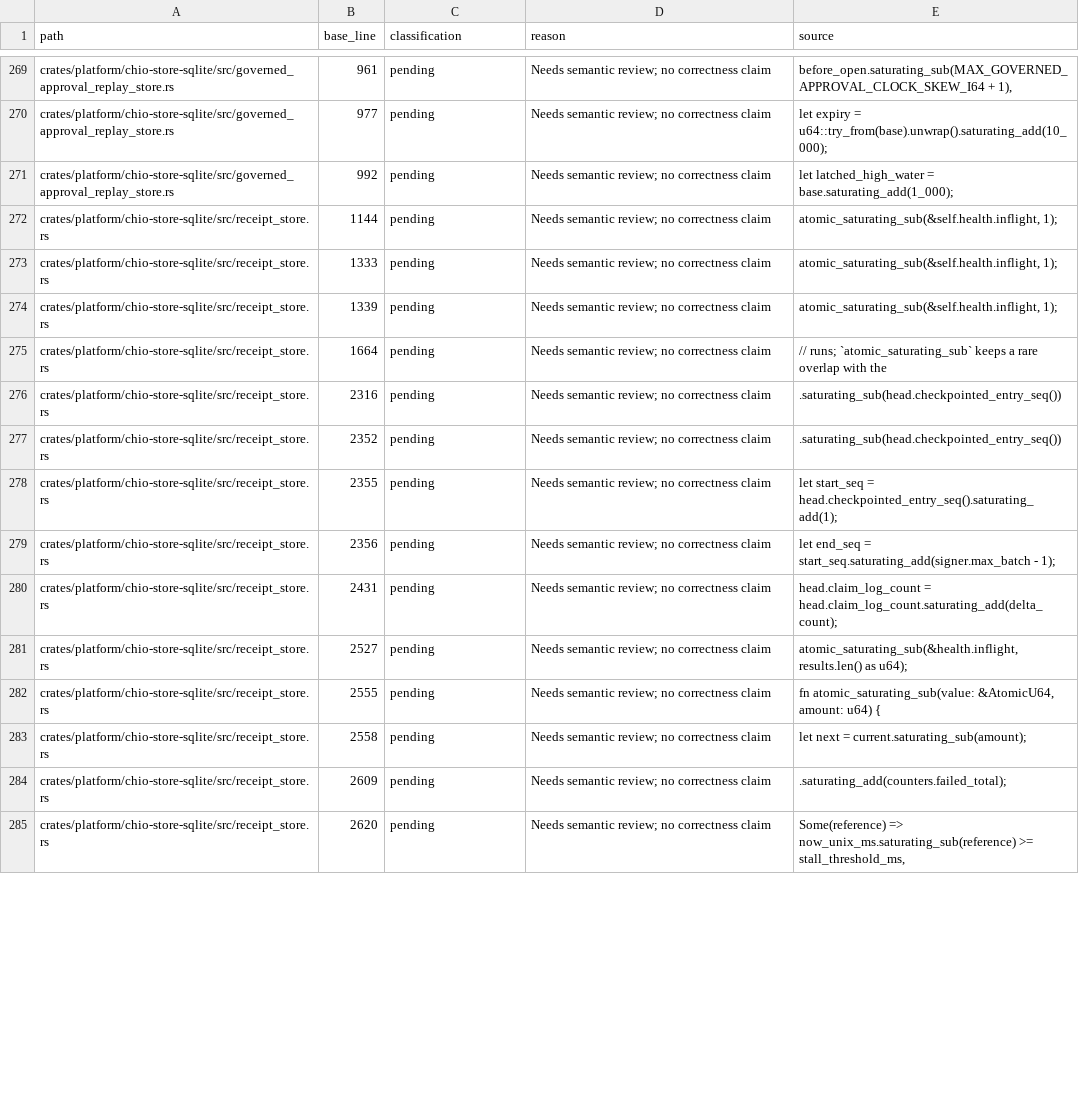
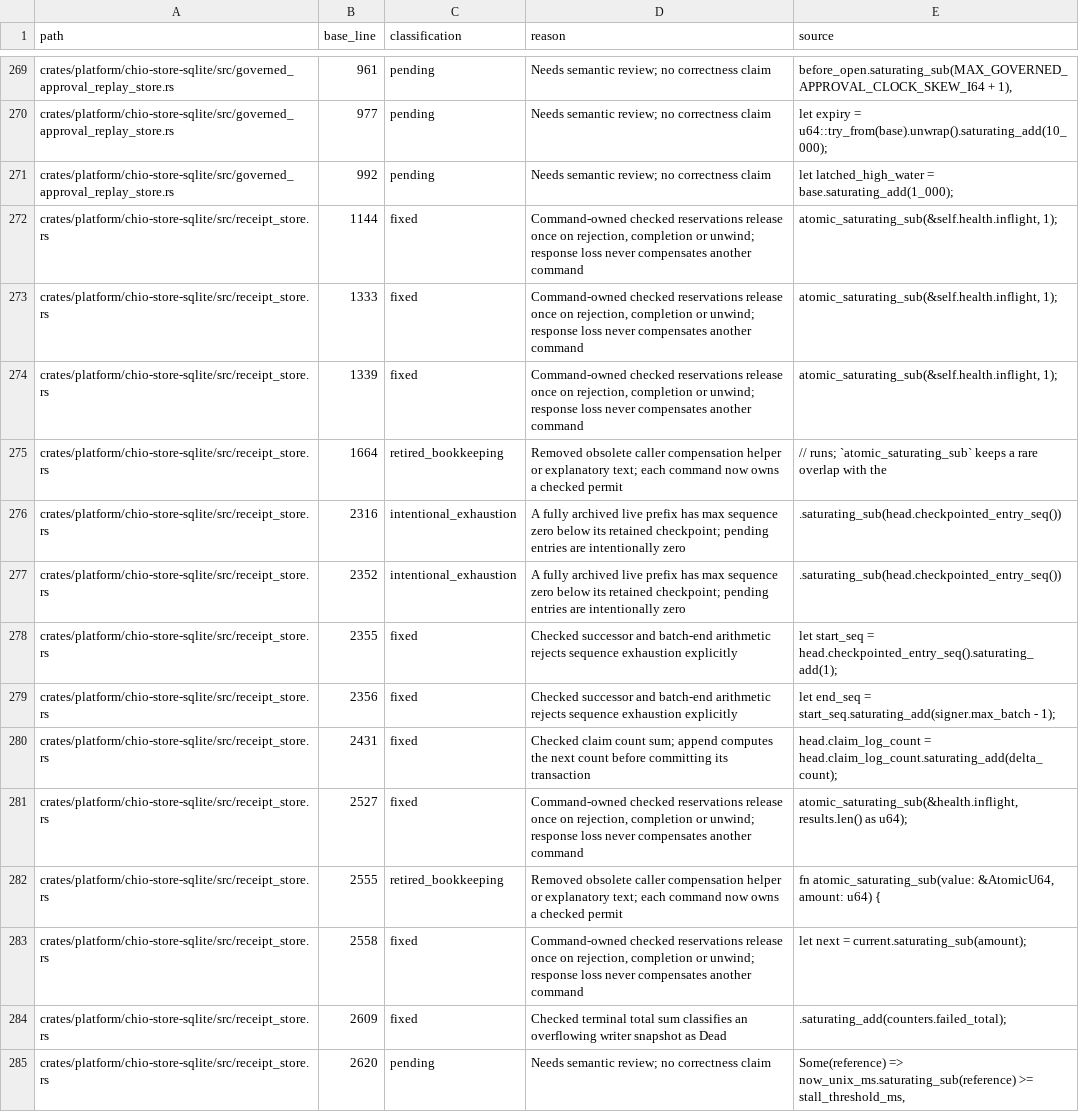
Before and after one commit to bb-connor/arc, a TSV file: docs/reviews/2026-09-27-arithmetic-inventory.tsv, drawn as a sheet; only a part is shown, gaps mark what is left out; the diff covers the shown part only.

Commit message:
fix: own receipt writer accounting and type checkpoint predecessors

```diff
--- a/docs/reviews/2026-09-27-arithmetic-inventory.tsv
+++ b/docs/reviews/2026-09-27-arithmetic-inventory.tsv
@@ -271,15 +271,15 @@ crates/platform/chio-store-sqlite/src/governed_approval_replay_store.rs	977	pend
 crates/platform/chio-store-sqlite/src/governed_approval_replay_store.rs	992	pending	Needs semantic review; no correctness claim	let latched_high_water = base.saturating_add(1_000);
-crates/platform/chio-store-sqlite/src/receipt_store.rs	1144	pending	Needs semantic review; no correctness claim	atomic_saturating_sub(&self.health.inflight, 1);
-crates/platform/chio-store-sqlite/src/receipt_store.rs	1333	pending	Needs semantic review; no correctness claim	atomic_saturating_sub(&self.health.inflight, 1);
-crates/platform/chio-store-sqlite/src/receipt_store.rs	1339	pending	Needs semantic review; no correctness claim	atomic_saturating_sub(&self.health.inflight, 1);
-crates/platform/chio-store-sqlite/src/receipt_store.rs	1664	pending	Needs semantic review; no correctness claim	// runs; `atomic_saturating_sub` keeps a rare overlap with the
-crates/platform/chio-store-sqlite/src/receipt_store.rs	2316	pending	Needs semantic review; no correctness claim	.saturating_sub(head.checkpointed_entry_seq())
-crates/platform/chio-store-sqlite/src/receipt_store.rs	2352	pending	Needs semantic review; no correctness claim	.saturating_sub(head.checkpointed_entry_seq())
-crates/platform/chio-store-sqlite/src/receipt_store.rs	2355	pending	Needs semantic review; no correctness claim	let start_seq = head.checkpointed_entry_seq().saturating_add(1);
-crates/platform/chio-store-sqlite/src/receipt_store.rs	2356	pending	Needs semantic review; no correctness claim	let end_seq = start_seq.saturating_add(signer.max_batch - 1);
-crates/platform/chio-store-sqlite/src/receipt_store.rs	2431	pending	Needs semantic review; no correctness claim	head.claim_log_count = head.claim_log_count.saturating_add(delta_count);
-crates/platform/chio-store-sqlite/src/receipt_store.rs	2527	pending	Needs semantic review; no correctness claim	atomic_saturating_sub(&health.inflight, results.len() as u64);
-crates/platform/chio-store-sqlite/src/receipt_store.rs	2555	pending	Needs semantic review; no correctness claim	fn atomic_saturating_sub(value: &AtomicU64, amount: u64) {
-crates/platform/chio-store-sqlite/src/receipt_store.rs	2558	pending	Needs semantic review; no correctness claim	let next = current.saturating_sub(amount);
-crates/platform/chio-store-sqlite/src/receipt_store.rs	2609	pending	Needs semantic review; no correctness claim	.saturating_add(counters.failed_total);
+crates/platform/chio-store-sqlite/src/receipt_store.rs	1144	fixed	Command-owned checked reservations release once on rejection, completion or unwind; response loss never compensates another command	atomic_saturating_sub(&self.health.inflight, 1);
+crates/platform/chio-store-sqlite/src/receipt_store.rs	1333	fixed	Command-owned checked reservations release once on rejection, completion or unwind; response loss never compensates another command	atomic_saturating_sub(&self.health.inflight, 1);
+crates/platform/chio-store-sqlite/src/receipt_store.rs	1339	fixed	Command-owned checked reservations release once on rejection, completion or unwind; response loss never compensates another command	atomic_saturating_sub(&self.health.inflight, 1);
+crates/platform/chio-store-sqlite/src/receipt_store.rs	1664	retired_bookkeeping	Removed obsolete caller compensation helper or explanatory text; each command now owns a checked permit	// runs; `atomic_saturating_sub` keeps a rare overlap with the
+crates/platform/chio-store-sqlite/src/receipt_store.rs	2316	intentional_exhaustion	A fully archived live prefix has max sequence zero below its retained checkpoint; pending entries are intentionally zero	.saturating_sub(head.checkpointed_entry_seq())
+crates/platform/chio-store-sqlite/src/receipt_store.rs	2352	intentional_exhaustion	A fully archived live prefix has max sequence zero below its retained checkpoint; pending entries are intentionally zero	.saturating_sub(head.checkpointed_entry_seq())
+crates/platform/chio-store-sqlite/src/receipt_store.rs	2355	fixed	Checked successor and batch-end arithmetic rejects sequence exhaustion explicitly	let start_seq = head.checkpointed_entry_seq().saturating_add(1);
+crates/platform/chio-store-sqlite/src/receipt_store.rs	2356	fixed	Checked successor and batch-end arithmetic rejects sequence exhaustion explicitly	let end_seq = start_seq.saturating_add(signer.max_batch - 1);
+crates/platform/chio-store-sqlite/src/receipt_store.rs	2431	fixed	Checked claim count sum; append computes the next count before committing its transaction	head.claim_log_count = head.claim_log_count.saturating_add(delta_count);
+crates/platform/chio-store-sqlite/src/receipt_store.rs	2527	fixed	Command-owned checked reservations release once on rejection, completion or unwind; response loss never compensates another command	atomic_saturating_sub(&health.inflight, results.len() as u64);
+crates/platform/chio-store-sqlite/src/receipt_store.rs	2555	retired_bookkeeping	Removed obsolete caller compensation helper or explanatory text; each command now owns a checked permit	fn atomic_saturating_sub(value: &AtomicU64, amount: u64) {
+crates/platform/chio-store-sqlite/src/receipt_store.rs	2558	fixed	Command-owned checked reservations release once on rejection, completion or unwind; response loss never compensates another command	let next = current.saturating_sub(amount);
+crates/platform/chio-store-sqlite/src/receipt_store.rs	2609	fixed	Checked terminal total sum classifies an overflowing writer snapshot as Dead	.saturating_add(counters.failed_total);
 crates/platform/chio-store-sqlite/src/receipt_store.rs	2620	pending	Needs semantic review; no correctness claim	Some(reference) => now_unix_ms.saturating_sub(reference) >= stall_threshold_ms,
```
Also changed, not shown: 56 edited cells elsewhere in this file, 29 other files.
